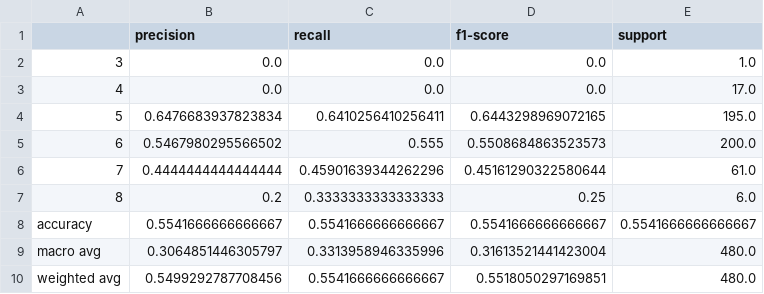
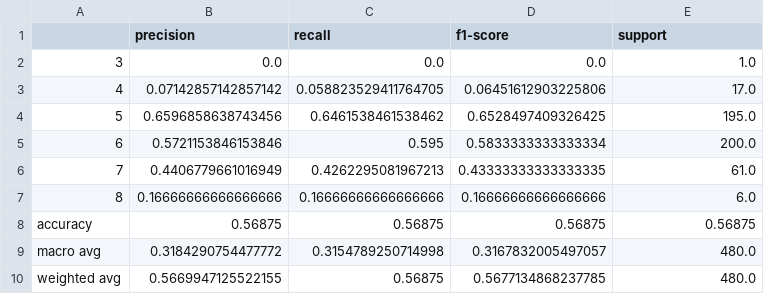
Before and after one commit to firatkaanbitmez/pattern-recognition, a CSV file: wine-quality-analysis/output/Red Wine_classification_report.csv, drawn as a sheet.

Commit message:
report and presentation completed.

```diff
--- a/wine-quality-analysis/output/Red Wine_classification_report.csv
+++ b/wine-quality-analysis/output/Red Wine_classification_report.csv
@@ -2,9 +2,9 @@
 3,0.0,0.0,0.0,1.0
-4,0.0,0.0,0.0,17.0
-5,0.6476683937823834,0.6410256410256411,0.6443298969072165,195.0
-6,0.5467980295566502,0.555,0.5508684863523573,200.0
-7,0.4444444444444444,0.45901639344262296,0.45161290322580644,61.0
-8,0.2,0.3333333333333333,0.25,6.0
-accuracy,0.5541666666666667,0.5541666666666667,0.5541666666666667,0.5541666666666667
-macro avg,0.3064851446305797,0.3313958946335996,0.31613521441423004,480.0
-weighted avg,0.5499292787708456,0.5541666666666667,0.5518050297169851,480.0
+4,0.07142857142857142,0.058823529411764705,0.06451612903225806,17.0
+5,0.6596858638743456,0.6461538461538462,0.6528497409326425,195.0
+6,0.5721153846153846,0.595,0.5833333333333334,200.0
+7,0.4406779661016949,0.4262295081967213,0.43333333333333335,61.0
+8,0.16666666666666666,0.16666666666666666,0.16666666666666666,6.0
+accuracy,0.56875,0.56875,0.56875,0.56875
+macro avg,0.3184290754477772,0.3154789250714998,0.3167832005497057,480.0
+weighted avg,0.5669947125522155,0.56875,0.5677134868237785,480.0
```
Also changed, not shown: wine-quality-analysis/output/White Wine_classification_report.csv, wine-quality-analysis/output/classification_results.csv, 3 other files.
